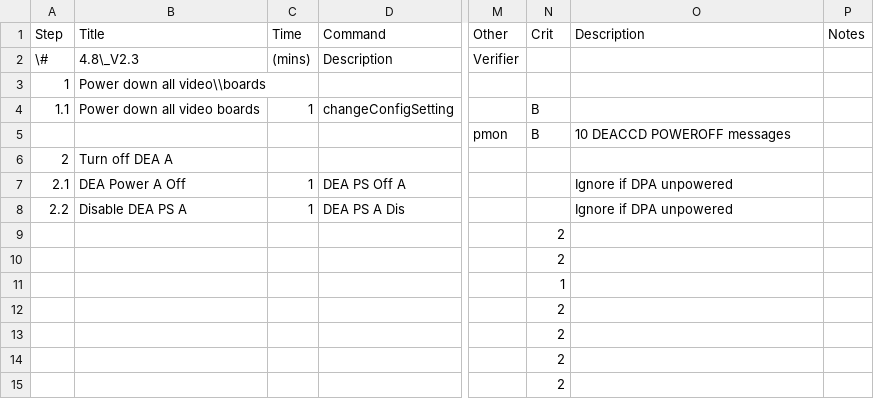
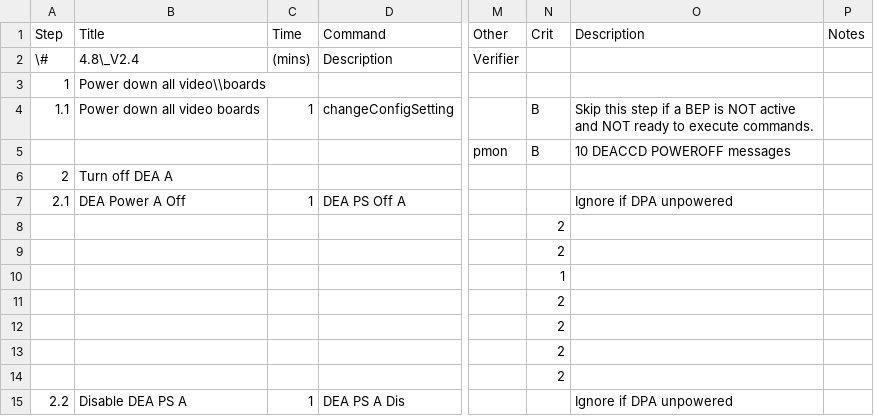
Before and after one commit to jzuhone/acis_sops, a TSV file: deaa_off.tsv, drawn as a sheet; only a part is shown, gaps mark what is left out; the diff names each change by its address in the sheet, - before the commit and + after, or states it on an @@ line.

Commit message:
Updated version of deaa_off

```diff
--- a/deaa_off.tsv
+++ b/deaa_off.tsv
-B2 (Title): 4.8\_V2.3
+B2 (Title): 4.8\_V2.4
-O4 (Description): (empty)
+O4 (Description): Skip this step if a BEP is NOT active and NOT ready to execute commands.
@@ row 8 moved to row 15: 2.2 @@
```
Also changed, not shown: 1 other file.
